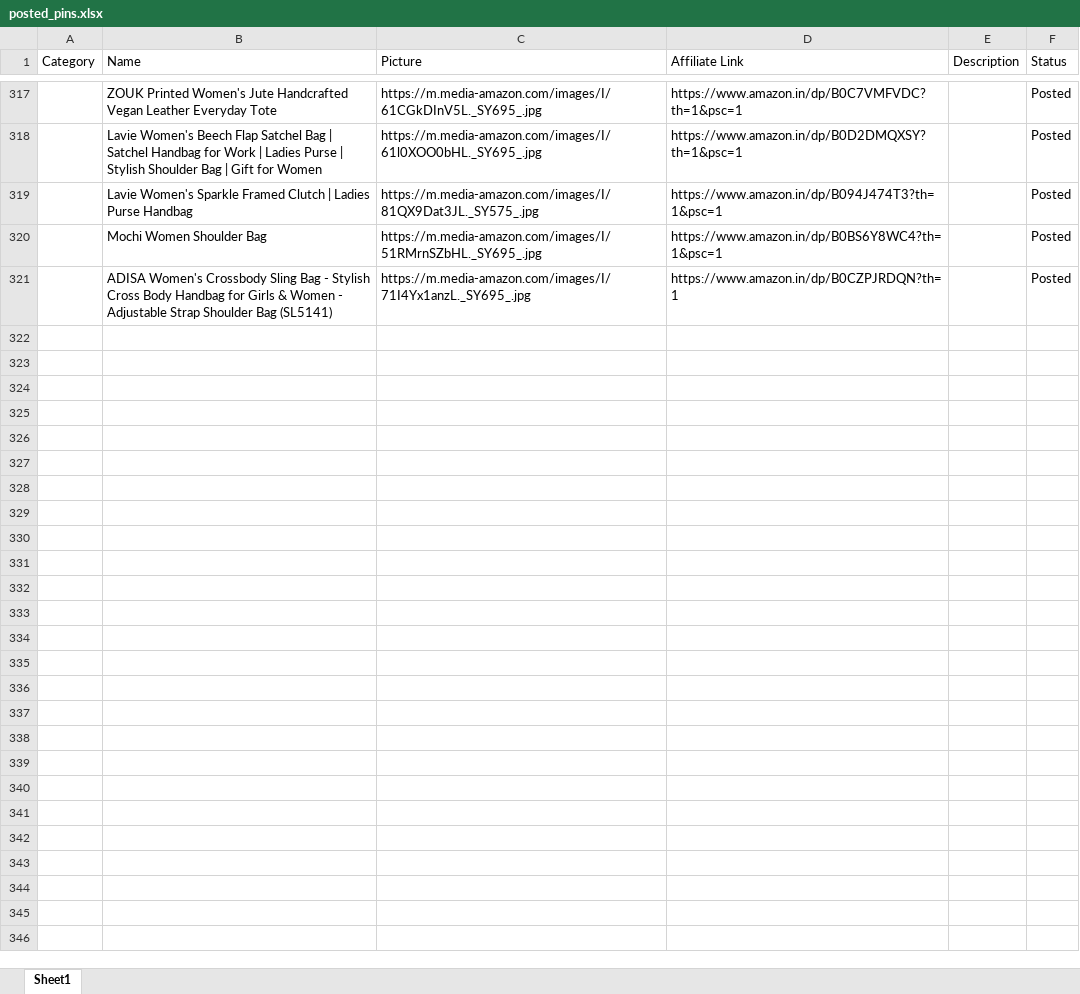
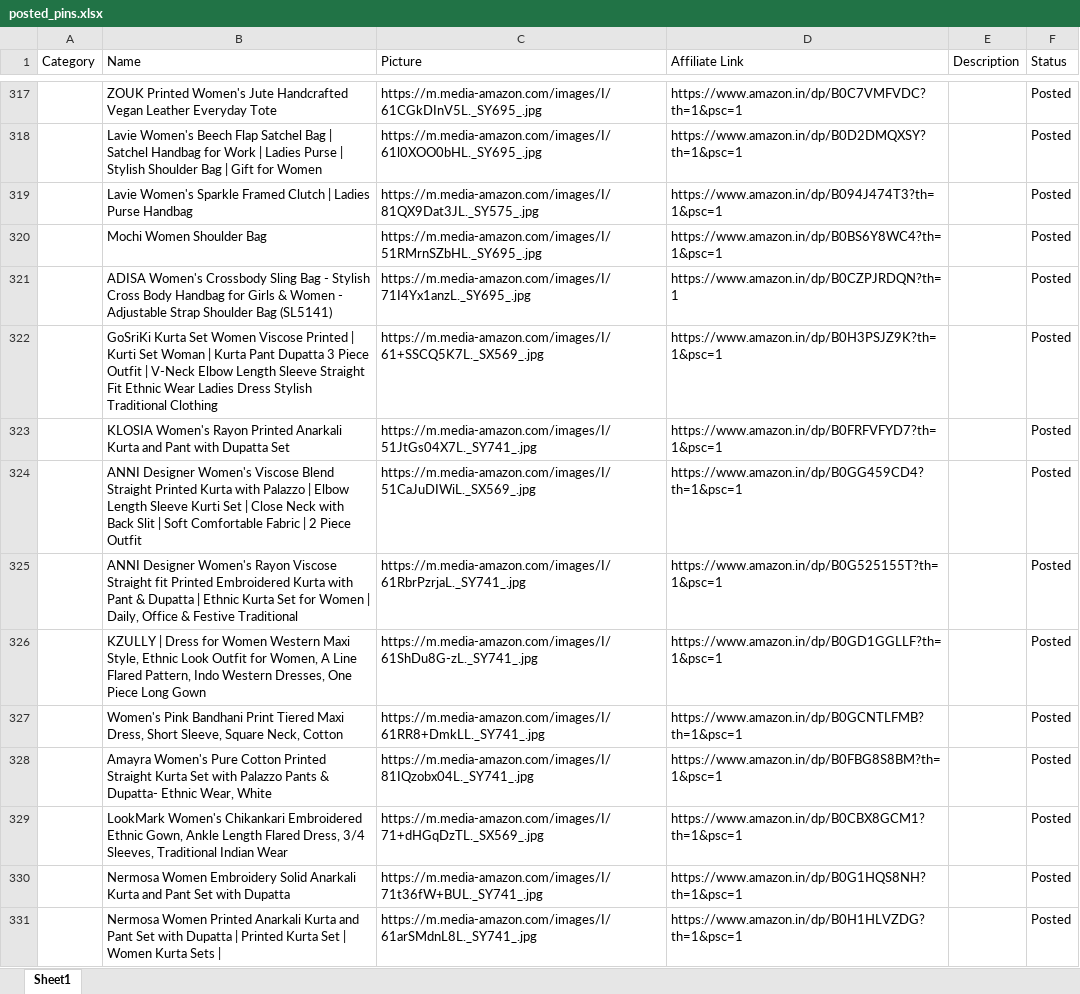
Before and after one commit to Revanth1310/amazon_to_pintrest, an Excel workbook: data/posted_pins.xlsx, sheet Sheet1, drawn as a sheet; only a part is shown, gaps mark what is left out; values as stored, in another font and other column widths than the file's, no borders; the diff covers the shown part only; the diff names each change by its address in the sheet, - before the commit and + after, or states it on an @@ line.

```diff
--- a/data/posted_pins.xlsx (sheet Sheet1)
+++ b/data/posted_pins.xlsx (sheet Sheet1)
+row 322:  | GoSriKi Kurta Set Women Viscose Printed | Kurti Set Woman | Kurta Pant Dupatta 3 Piece Outfit | V-Neck Elbow Length Sleeve Straight Fit Ethnic Wear Ladies Dress Stylish Traditional Clothing | https://m.media-amazon.com/images/I/61+SSCQ5K7L._SX569_.jpg | https://www.amazon.in/dp/B0H3PSJZ9K?th=1&psc=1 |  | Posted
+row 323:  | KLOSIA Women's Rayon Printed Anarkali Kurta and Pant with Dupatta Set | https://m.media-amazon.com/images/I/51JtGs04X7L._SY741_.jpg | https://www.amazon.in/dp/B0FRFVFYD7?th=1&psc=1 |  | Posted
+row 324:  | ANNI Designer Women's Viscose Blend Straight Printed Kurta with Palazzo | Elbow Length Sleeve Kurti Set | Close Neck with Back Slit | Soft Comfortable Fabric | 2 Piece Outfit | https://m.media-amazon.com/images/I/51CaJuDIWiL._SX569_.jpg | https://www.amazon.in/dp/B0GG459CD4?th=1&psc=1 |  | Posted
+row 325:  | ANNI Designer Women's Rayon Viscose Straight fit Printed Embroidered Kurta with Pant & Dupatta | Ethnic Kurta Set for Women | Daily, Office & Festive Traditional | https://m.media-amazon.com/images/I/61RbrPzrjaL._SY741_.jpg | https://www.amazon.in/dp/B0G525155T?th=1&psc=1 |  | Posted
+row 326:  | KZULLY | Dress for Women Western Maxi Style, Ethnic Look Outfit for Women, A Line Flared Pattern, Indo Western Dresses, One Piece Long Gown | https://m.media-amazon.com/images/I/61ShDu8G-zL._SY741_.jpg | https://www.amazon.in/dp/B0GD1GGLLF?th=1&psc=1 |  | Posted
+row 327:  | Women's Pink Bandhani Print Tiered Maxi Dress, Short Sleeve, Square Neck, Cotton | https://m.media-amazon.com/images/I/61RR8+DmkLL._SY741_.jpg | https://www.amazon.in/dp/B0GCNTLFMB?th=1&psc=1 |  | Posted
+row 328:  | Amayra Women's Pure Cotton Printed Straight Kurta Set with Palazzo Pants & Dupatta- Ethnic Wear, White | https://m.media-amazon.com/images/I/81IQzobx04L._SY741_.jpg | https://www.amazon.in/dp/B0FBG8S8BM?th=1&psc=1 |  | Posted
+row 329:  | LookMark Women's Chikankari Embroidered Ethnic Gown, Ankle Length Flared Dress, 3/4 Sleeves, Traditional Indian Wear | https://m.media-amazon.com/images/I/71+dHGqDzTL._SX569_.jpg | https://www.amazon.in/dp/B0CBX8GCM1?th=1&psc=1 |  | Posted
+row 330:  | Nermosa Women Embroidery Solid Anarkali Kurta and Pant Set with Dupatta | https://m.media-amazon.com/images/I/71t36fW+BUL._SY741_.jpg | https://www.amazon.in/dp/B0G1HQS8NH?th=1&psc=1 |  | Posted
+row 331:  | Nermosa Women Printed Anarkali Kurta and Pant Set with Dupatta | Printed Kurta Set | Women Kurta Sets | | https://m.media-amazon.com/images/I/61arSMdnL8L._SY741_.jpg | https://www.amazon.in/dp/B0H1HLVZDG?th=1&psc=1 |  | Posted
```
Also changed, not shown: 10 added rows elsewhere in this sheet, data/amazon_products.xlsx.
